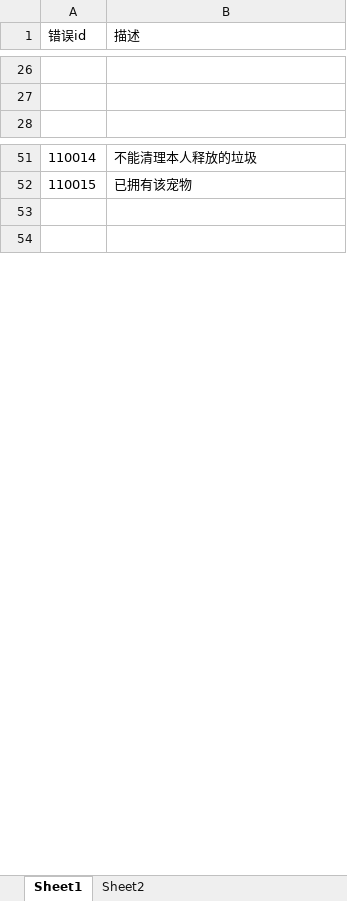
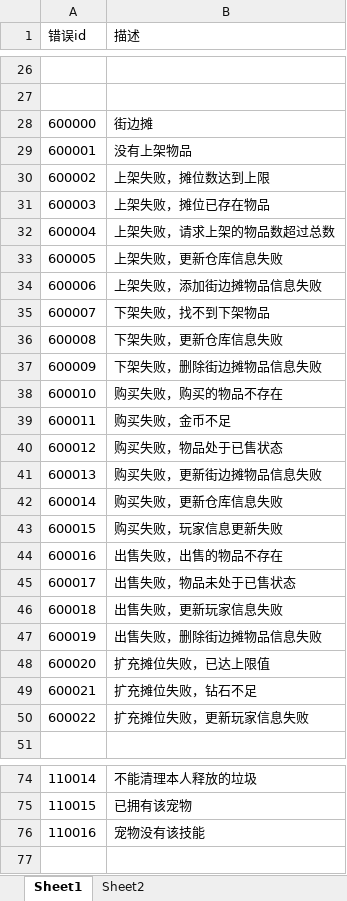
Before and after one commit to qingyu24/farmServer, an Excel workbook: farmServer/config/Resp.xlsx, sheet Sheet1, drawn as a sheet; only a part is shown, gaps mark what is left out; values as stored, in another font and other column widths than the file's, no borders; addresses are those after the commit; the diff names each change by its address in the sheet, - before the commit and + after, or states it on an @@ line.

```diff
--- a/farmServer/config/Resp.xlsx (sheet Sheet1)
+++ b/farmServer/config/Resp.xlsx (sheet Sheet1)
+row 28: 600000 | 街边摊
+row 29: 600001 | 没有上架物品
+row 30: 600002 | 上架失败，摊位数达到上限
+row 31: 600003 | 上架失败，摊位已存在物品
+row 32: 600004 | 上架失败，请求上架的物品数超过总数
+row 33: 600005 | 上架失败，更新仓库信息失败
+row 34: 600006 | 上架失败，添加街边摊物品信息失败
+row 35: 600007 | 下架失败，找不到下架物品
+row 36: 600008 | 下架失败，更新仓库信息失败
+row 37: 600009 | 下架失败，删除街边摊物品信息失败
+row 38: 600010 | 购买失败，购买的物品不存在
+row 39: 600011 | 购买失败，金币不足
+row 40: 600012 | 购买失败，物品处于已售状态
+row 41: 600013 | 购买失败，更新街边摊物品信息失败
+row 42: 600014 | 购买失败，更新仓库信息失败
+row 43: 600015 | 购买失败，玩家信息更新失败
+row 44: 600016 | 出售失败，出售的物品不存在
+row 45: 600017 | 出售失败，物品未处于已售状态
+row 46: 600018 | 出售失败，更新玩家信息失败
+row 47: 600019 | 出售失败，删除街边摊物品信息失败
+row 48: 600020 | 扩充摊位失败，已达上限值
+row 49: 600021 | 扩充摊位失败，钻石不足
+row 50: 600022 | 扩充摊位失败，更新玩家信息失败
-row 76: (empty)
+row 76: 110016 | 宠物没有该技能
```
Also changed, not shown: farmServer/config/Pets.xlsx, farmServer/config/skill.xlsx, 44 other files.
